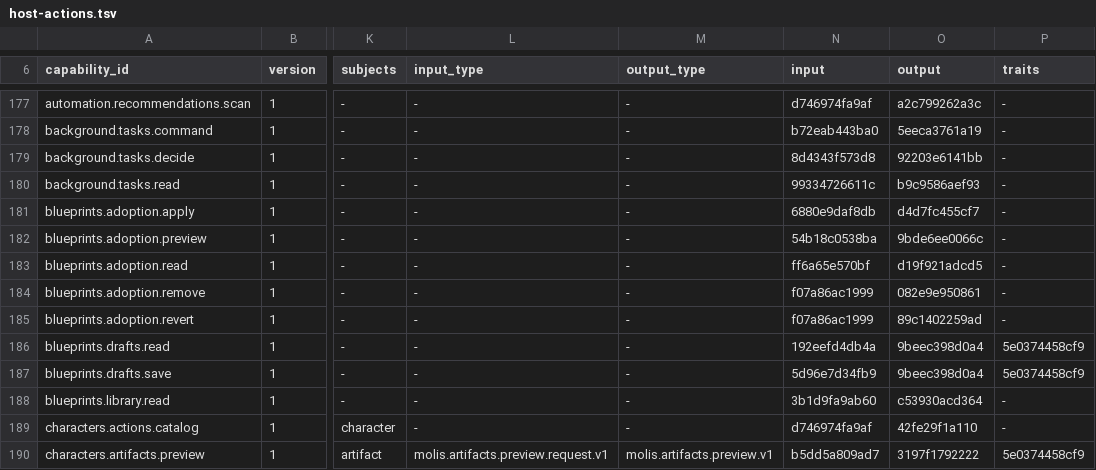
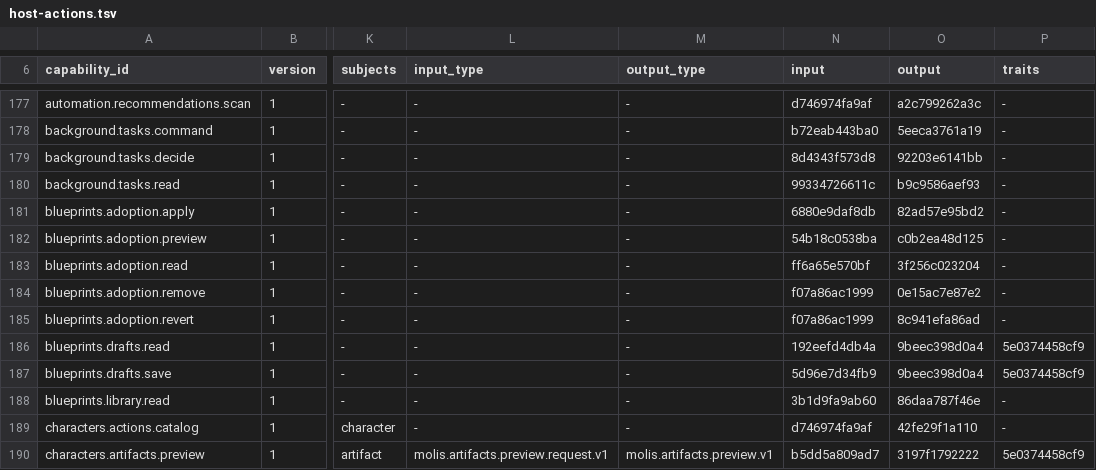
Before and after one commit to molis-ai/molis-work, a TSV file: tooling/gates/actions/host-actions.tsv, drawn as a sheet; only a part is shown, gaps mark what is left out; the diff names each change by its address in the sheet, - before the commit and + after, or states it on an @@ line.

```diff
--- a/tooling/gates/actions/host-actions.tsv
+++ b/tooling/gates/actions/host-actions.tsv
-O181 (output): d4d7fc455cf7
+O181 (output): 82ad57e95bd2
-O182 (output): 9bde6ee0066c
+O182 (output): c0b2ea48d125
-O183 (output): d19f921adcd5
+O183 (output): 3f256c023204
-O184 (output): 082e9e950861
+O184 (output): 0e15ac7e87e2
-O185 (output): 89c1402259ad
+O185 (output): 8c941efa86ad
-O188 (output): c53930acd364
+O188 (output): 86daa787f46e
```
Also changed, not shown: 32 other files.
